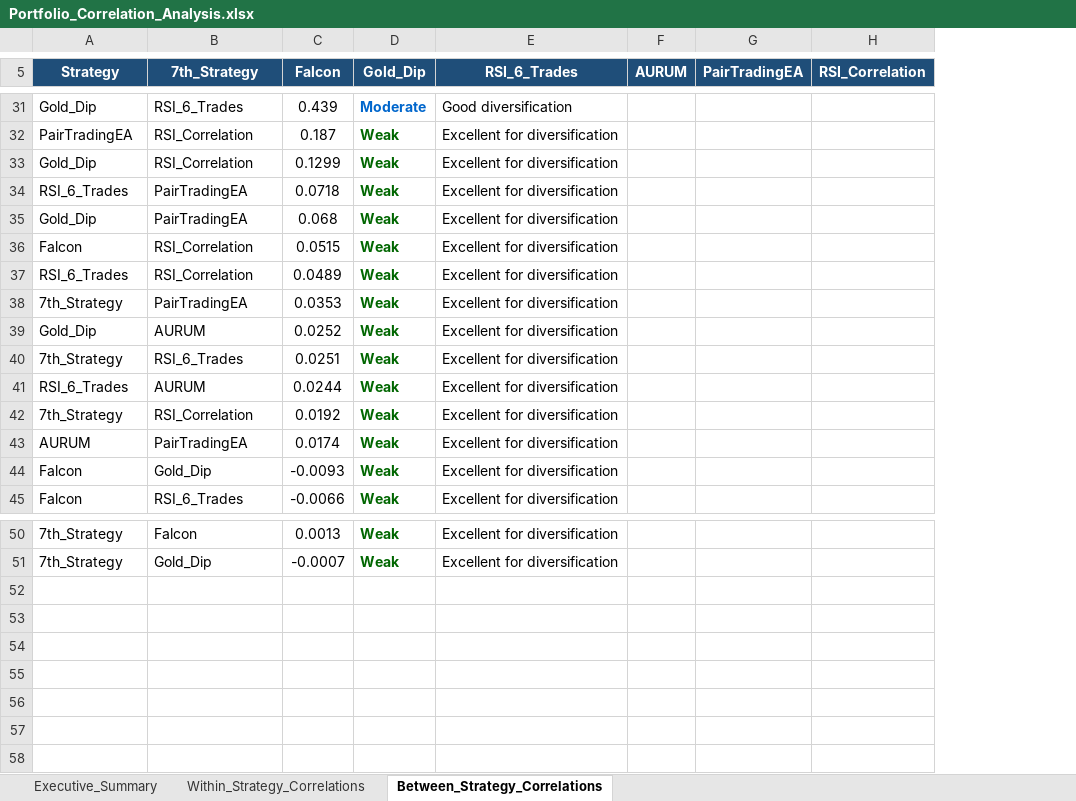
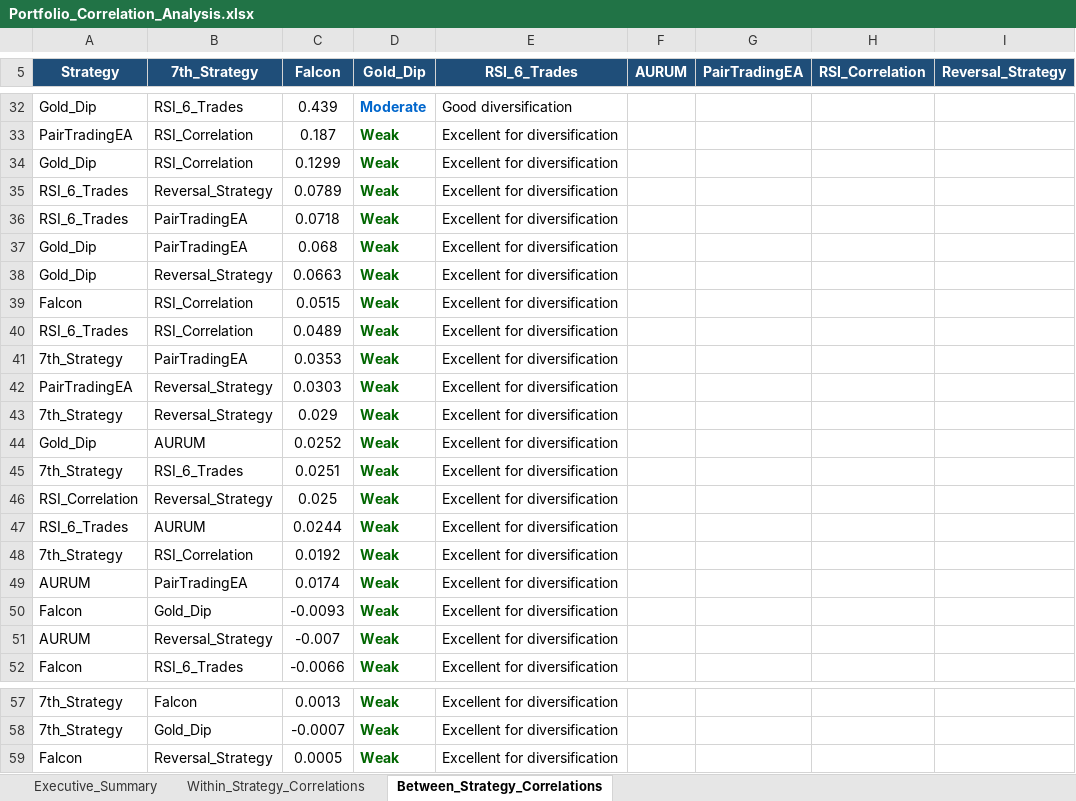
Before and after one commit to Sureshpatil4348/Ei-cho, an Excel workbook: Portfolio_Correlation_Analysis.xlsx, sheet Between_Strategy_Correlations, drawn as a sheet; only a part is shown, gaps mark what is left out; values as stored, in another font and other column widths than the file's, no borders; conditional formats not drawn; the diff covers the shown part only; the diff names each change by its address in the sheet, - before the commit and + after, or states it on an @@ line.

Commit message:
Update portfolio analysis: correlation analysis, portfolio sheets, and add reversal strategy integration

```diff
--- a/Portfolio_Correlation_Analysis.xlsx (sheet Between_Strategy_Correlations)
+++ b/Portfolio_Correlation_Analysis.xlsx (sheet Between_Strategy_Correlations)
+column I (Reversal_Strategy), empty
+row 35: RSI_6_Trades | Reversal_Strategy | 0.0789 | Weak | Excellent for diversification
+row 38: Gold_Dip | Reversal_Strategy | 0.0663 | Weak | Excellent for diversification
+row 42: PairTradingEA | Reversal_Strategy | 0.0303 | Weak | Excellent for diversification
+row 43: 7th_Strategy | Reversal_Strategy | 0.029 | Weak | Excellent for diversification
+row 46: RSI_Correlation | Reversal_Strategy | 0.025 | Weak | Excellent for diversification
+row 51: AURUM | Reversal_Strategy | -0.007 | Weak | Excellent for diversification
+row 59: Falcon | Reversal_Strategy | 0.0005 | Weak | Excellent for diversification
```
Also changed, not shown: 1 added row and 4 edited cells elsewhere in this sheet, sheet Within_Strategy_Correlations, sheet Executive_Summary, 18 other files.
